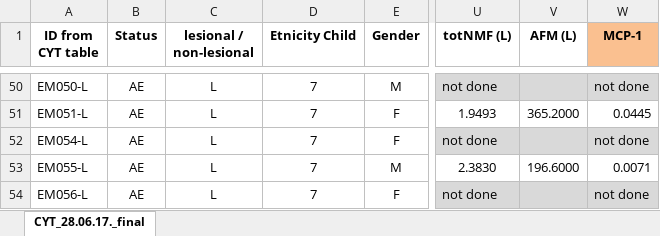
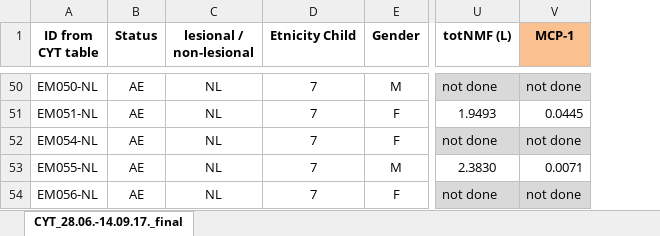
Before and after one commit to RohanPadmanabhan/AD-ML-Bioscad, an Excel workbook: Preprocessing/AD-lesional.xlsx, sheet CYT_28.06.-14.09.17._final, drawn as a sheet; only a part is shown, gaps mark what is left out; values as stored, in another font and other column widths than the file's, no borders; the diff covers the shown part only; the diff names each change by its address in the sheet, - before the commit and + after, or states it on an @@ line.

```diff
--- a/Preprocessing/AD-lesional.xlsx (sheet CYT_28.06.-14.09.17._final)
+++ b/Preprocessing/AD-lesional.xlsx (sheet CYT_28.06.-14.09.17._final)
-sheet tab: CYT_28.06.17._final
+sheet tab: CYT_28.06.-14.09.17._final
-column V (AFM (L)), rows 51-53: 365.2000 |  | 196.6000
-A50 (ID from CYT table): EM050-L
+A50 (ID from CYT table): EM050-NL
-C50:C54 (lesional / non-lesional): L
+C50:C54 (lesional / non-lesional): NL
-A51 (ID from CYT table): EM051-L
+A51 (ID from CYT table): EM051-NL
-A52 (ID from CYT table): EM054-L
+A52 (ID from CYT table): EM054-NL
-A53 (ID from CYT table): EM055-L
+A53 (ID from CYT table): EM055-NL
-A54 (ID from CYT table): EM056-L
+A54 (ID from CYT table): EM056-NL
```
Also changed, not shown: 97 edited cells and cell formats elsewhere in this sheet, Preprocessing/AD-non-lesional.xlsx, Preprocessing/Combined-non-lesional.xlsx, 2 other files.
